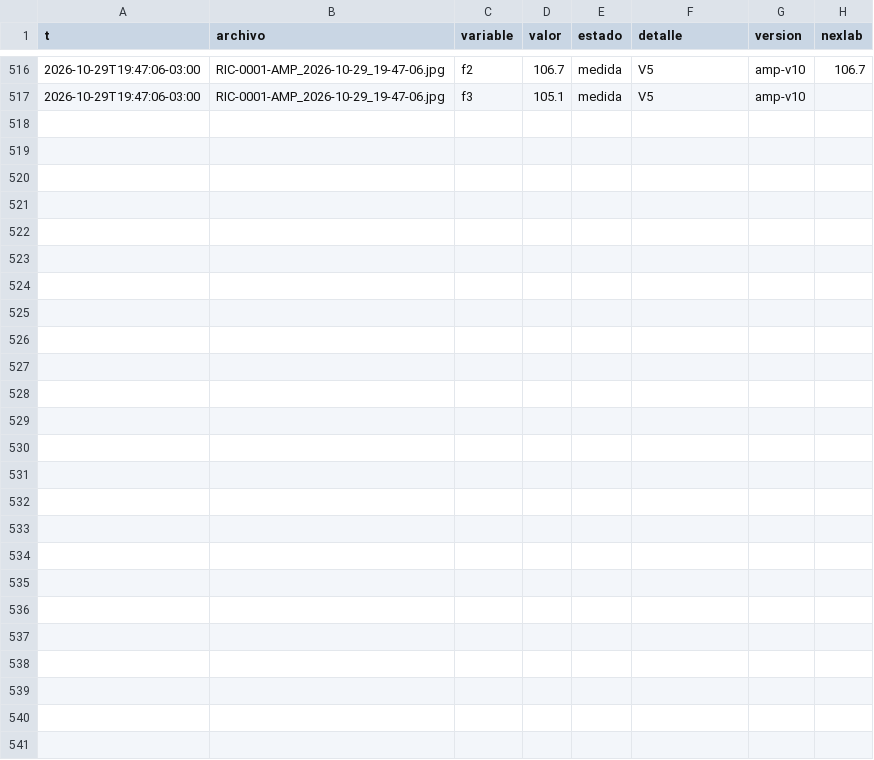
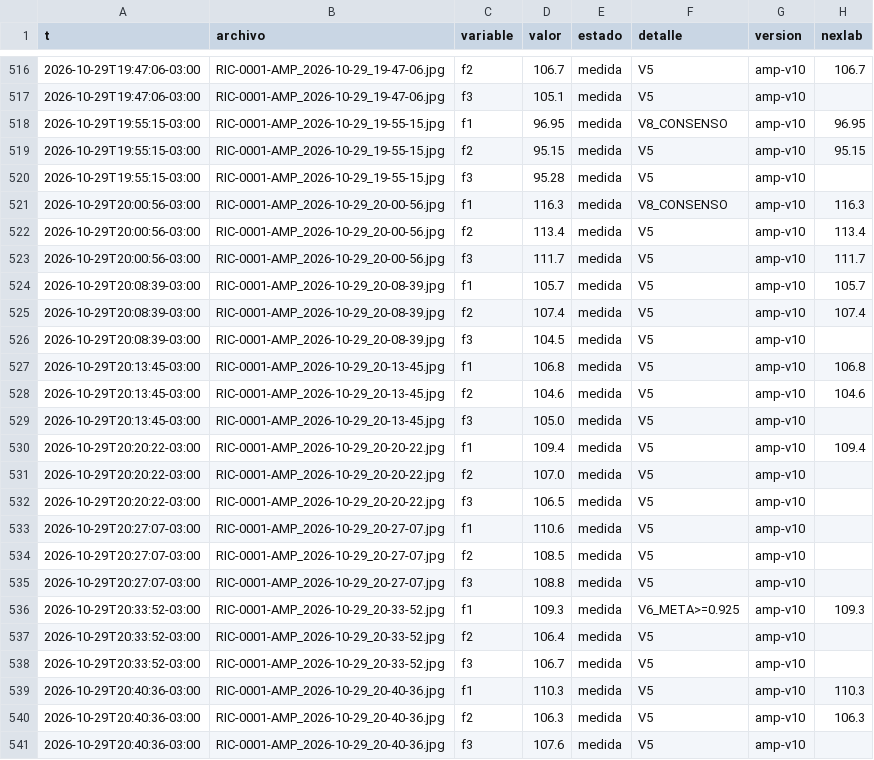
Before and after one commit to Andyyff/tesis-saman, a CSV file: datos/lecturas/amp/2026-10-29.csv, drawn as a sheet; only a part is shown, gaps mark what is left out; the diff names each change by its address in the sheet, - before the commit and + after, or states it on an @@ line.

```diff
--- a/datos/lecturas/amp/2026-10-29.csv
+++ b/datos/lecturas/amp/2026-10-29.csv
+row 518: 2026-10-29T19:55:15-03:00 | RIC-0001-AMP_2026-10-29_19-55-15.jpg | f1 | 96.95 | medida | V8_CONSENSO | amp-v10 | 96.95
+row 519: 2026-10-29T19:55:15-03:00 | RIC-0001-AMP_2026-10-29_19-55-15.jpg | f2 | 95.15 | medida | V5 | amp-v10 | 95.15
+row 520: 2026-10-29T19:55:15-03:00 | RIC-0001-AMP_2026-10-29_19-55-15.jpg | f3 | 95.28 | medida | V5 | amp-v10
+row 521: 2026-10-29T20:00:56-03:00 | RIC-0001-AMP_2026-10-29_20-00-56.jpg | f1 | 116.3 | medida | V8_CONSENSO | amp-v10 | 116.3
+row 522: 2026-10-29T20:00:56-03:00 | RIC-0001-AMP_2026-10-29_20-00-56.jpg | f2 | 113.4 | medida | V5 | amp-v10 | 113.4
+row 523: 2026-10-29T20:00:56-03:00 | RIC-0001-AMP_2026-10-29_20-00-56.jpg | f3 | 111.7 | medida | V5 | amp-v10 | 111.7
+row 524: 2026-10-29T20:08:39-03:00 | RIC-0001-AMP_2026-10-29_20-08-39.jpg | f1 | 105.7 | medida | V5 | amp-v10 | 105.7
+row 525: 2026-10-29T20:08:39-03:00 | RIC-0001-AMP_2026-10-29_20-08-39.jpg | f2 | 107.4 | medida | V5 | amp-v10 | 107.4
+row 526: 2026-10-29T20:08:39-03:00 | RIC-0001-AMP_2026-10-29_20-08-39.jpg | f3 | 104.5 | medida | V5 | amp-v10
+row 527: 2026-10-29T20:13:45-03:00 | RIC-0001-AMP_2026-10-29_20-13-45.jpg | f1 | 106.8 | medida | V5 | amp-v10 | 106.8
+row 528: 2026-10-29T20:13:45-03:00 | RIC-0001-AMP_2026-10-29_20-13-45.jpg | f2 | 104.6 | medida | V5 | amp-v10 | 104.6
+row 529: 2026-10-29T20:13:45-03:00 | RIC-0001-AMP_2026-10-29_20-13-45.jpg | f3 | 105.0 | medida | V5 | amp-v10
+row 530: 2026-10-29T20:20:22-03:00 | RIC-0001-AMP_2026-10-29_20-20-22.jpg | f1 | 109.4 | medida | V5 | amp-v10 | 109.4
+row 531: 2026-10-29T20:20:22-03:00 | RIC-0001-AMP_2026-10-29_20-20-22.jpg | f2 | 107.0 | medida | V5 | amp-v10
+row 532: 2026-10-29T20:20:22-03:00 | RIC-0001-AMP_2026-10-29_20-20-22.jpg | f3 | 106.5 | medida | V5 | amp-v10
+row 533: 2026-10-29T20:27:07-03:00 | RIC-0001-AMP_2026-10-29_20-27-07.jpg | f1 | 110.6 | medida | V5 | amp-v10
+row 534: 2026-10-29T20:27:07-03:00 | RIC-0001-AMP_2026-10-29_20-27-07.jpg | f2 | 108.5 | medida | V5 | amp-v10
+row 535: 2026-10-29T20:27:07-03:00 | RIC-0001-AMP_2026-10-29_20-27-07.jpg | f3 | 108.8 | medida | V5 | amp-v10
+row 536: 2026-10-29T20:33:52-03:00 | RIC-0001-AMP_2026-10-29_20-33-52.jpg | f1 | 109.3 | medida | V6_META>=0.925 | amp-v10 | 109.3
+row 537: 2026-10-29T20:33:52-03:00 | RIC-0001-AMP_2026-10-29_20-33-52.jpg | f2 | 106.4 | medida | V5 | amp-v10
+row 538: 2026-10-29T20:33:52-03:00 | RIC-0001-AMP_2026-10-29_20-33-52.jpg | f3 | 106.7 | medida | V5 | amp-v10
+row 539: 2026-10-29T20:40:36-03:00 | RIC-0001-AMP_2026-10-29_20-40-36.jpg | f1 | 110.3 | medida | V5 | amp-v10 | 110.3
+row 540: 2026-10-29T20:40:36-03:00 | RIC-0001-AMP_2026-10-29_20-40-36.jpg | f2 | 106.3 | medida | V5 | amp-v10 | 106.3
+row 541: 2026-10-29T20:40:36-03:00 | RIC-0001-AMP_2026-10-29_20-40-36.jpg | f3 | 107.6 | medida | V5 | amp-v10
```
Also changed, not shown: datos/lecturas/clima/2026-10-29.csv, datos/lecturas/left/2026-10-29.csv, 8 other files.
